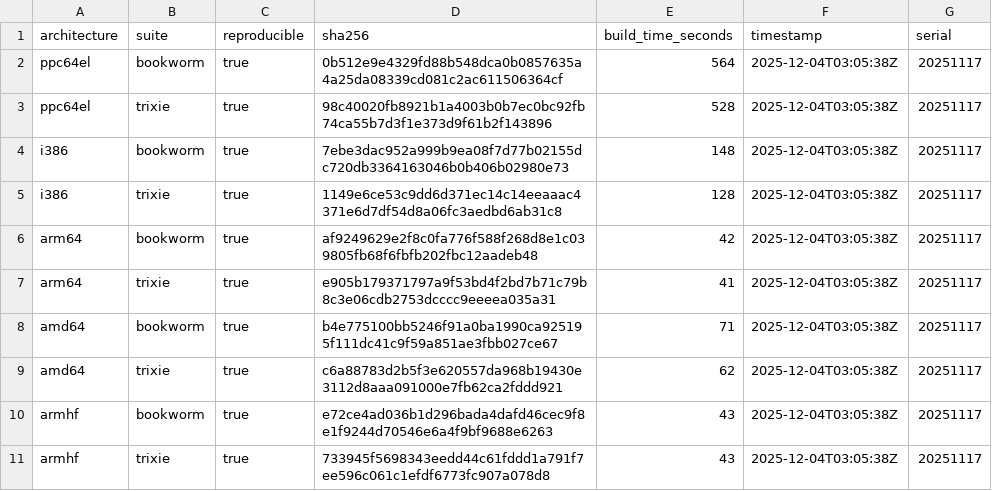
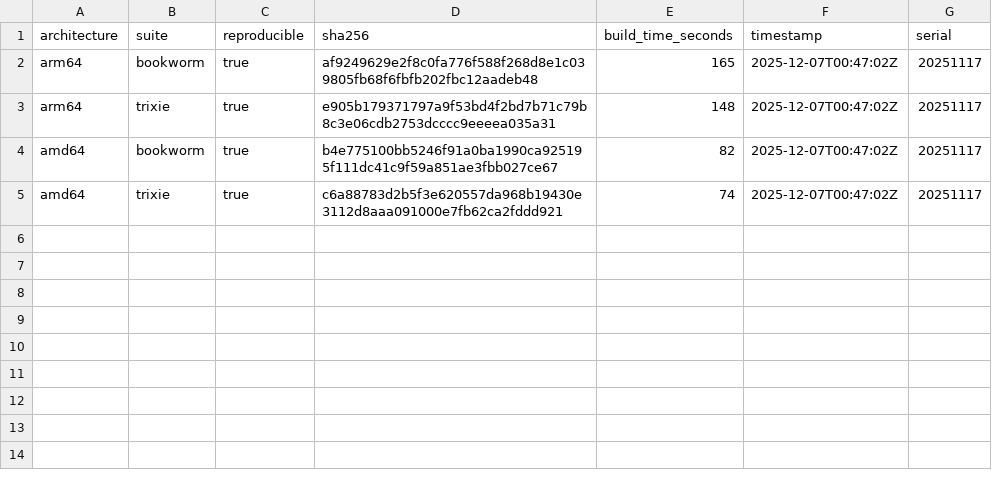
Before and after one commit to sheurich/debian-repro, a CSV file: dashboard/data/latest.csv, drawn as a sheet.

```diff
--- a/dashboard/data/latest.csv
+++ b/dashboard/data/latest.csv
@@ -1,11 +1,5 @@
 architecture,suite,reproducible,sha256,build_time_seconds,timestamp,serial
-"ppc64el","bookworm",true,"0b512e9e4329fd88b548dca0b0857635a4a25da08339cd081c2ac611506364cf",564,"2025-12-04T03:05:38Z","20251117"
-"ppc64el","trixie",true,"98c40020fb8921b1a4003b0b7ec0bc92fb74ca55b7d3f1e373d9f61b2f143896",528,"2025-12-04T03:05:38Z","20251117"
-"i386","bookworm",true,"7ebe3dac952a999b9ea08f7d77b02155dc720db3364163046b0b406b02980e73",148,"2025-12-04T03:05:38Z","20251117"
-"i386","trixie",true,"1149e6ce53c9dd6d371ec14c14eeaaac4371e6d7df54d8a06fc3aedbd6ab31c8",128,"2025-12-04T03:05:38Z","20251117"
-"arm64","bookworm",true,"af9249629e2f8c0fa776f588f268d8e1c039805fb68f6fbfb202fbc12aadeb48",42,"2025-12-04T03:05:38Z","20251117"
-"arm64","trixie",true,"e905b179371797a9f53bd4f2bd7b71c79b8c3e06cdb2753dcccc9eeeea035a31",41,"2025-12-04T03:05:38Z","20251117"
-"amd64","bookworm",true,"b4e775100bb5246f91a0ba1990ca925195f111dc41c9f59a851ae3fbb027ce67",71,"2025-12-04T03:05:38Z","20251117"
-"amd64","trixie",true,"c6a88783d2b5f3e620557da968b19430e3112d8aaa091000e7fb62ca2fddd921",62,"2025-12-04T03:05:38Z","20251117"
-"armhf","bookworm",true,"e72ce4ad036b1d296bada4dafd46cec9f8e1f9244d70546e6a4f9bf9688e6263",43,"2025-12-04T03:05:38Z","20251117"
-"armhf","trixie",true,"733945f5698343eedd44c61fddd1a791f7ee596c061c1efdf6773fc907a078d8",43,"2025-12-04T03:05:38Z","20251117"
+"arm64","bookworm",true,"af9249629e2f8c0fa776f588f268d8e1c039805fb68f6fbfb202fbc12aadeb48",165,"2025-12-07T00:47:02Z","20251117"
+"arm64","trixie",true,"e905b179371797a9f53bd4f2bd7b71c79b8c3e06cdb2753dcccc9eeeea035a31",148,"2025-12-07T00:47:02Z","20251117"
+"amd64","bookworm",true,"b4e775100bb5246f91a0ba1990ca925195f111dc41c9f59a851ae3fbb027ce67",82,"2025-12-07T00:47:02Z","20251117"
+"amd64","trixie",true,"c6a88783d2b5f3e620557da968b19430e3112d8aaa091000e7fb62ca2fddd921",74,"2025-12-07T00:47:02Z","20251117"
```
Also changed, not shown: dashboard/data/history.csv, 4 other files.
